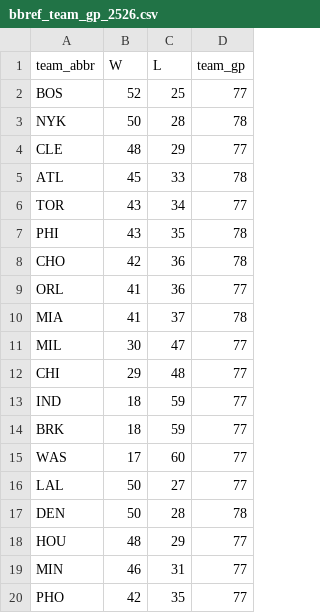
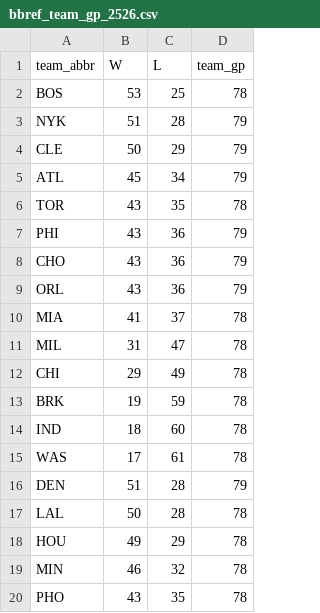
Before and after one commit to entropyisrude/nba-luck-adjustment, a CSV file: data/bbref_team_gp_2526.csv, drawn as a sheet; only a part is shown; the diff covers the shown part only.

```diff
--- a/data/bbref_team_gp_2526.csv
+++ b/data/bbref_team_gp_2526.csv
@@ -1,20 +1,20 @@
 team_abbr,W,L,team_gp
-BOS,52,25,77
-NYK,50,28,78
-CLE,48,29,77
-ATL,45,33,78
-TOR,43,34,77
-PHI,43,35,78
-CHO,42,36,78
-ORL,41,36,77
+BOS,53,25,78
+NYK,51,28,79
+CLE,50,29,79
+ATL,45,34,79
+TOR,43,35,78
+PHI,43,36,79
+CHO,43,36,79
+ORL,43,36,79
 MIA,41,37,78
-MIL,30,47,77
-CHI,29,48,77
-IND,18,59,77
-BRK,18,59,77
-WAS,17,60,77
-LAL,50,27,77
-DEN,50,28,78
-HOU,48,29,77
-MIN,46,31,77
-PHO,42,35,77
+MIL,31,47,78
+CHI,29,49,78
+BRK,19,59,78
+IND,18,60,78
+WAS,17,61,78
+DEN,51,28,79
+LAL,50,28,78
+HOU,49,29,78
+MIN,46,32,78
+PHO,43,35,78
```
Also changed, not shown: 3 added rows, 3 removed rows and 10 edited cells elsewhere in this file, data/adjusted_games.csv, data/bbref_advanced_2526.csv, 16 other files.
